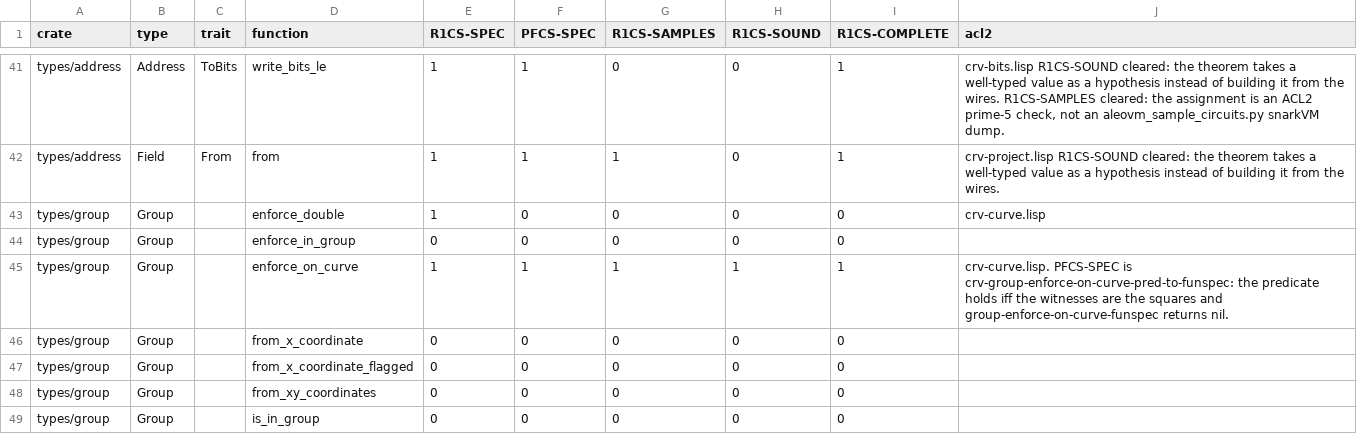
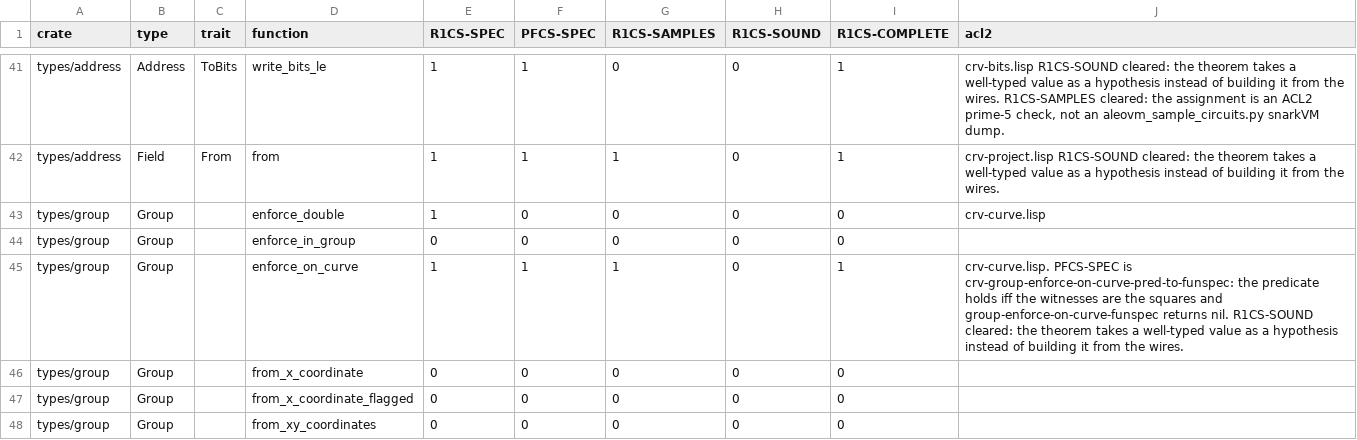
Before and after one commit to vicsn/acl2, a TSV file: books/projects/aleo/vm/circuits/fun-circuits/circspec-crv.tsv, drawn as a sheet; only a part is shown, gaps mark what is left out; the shorter side is filled out with more unchanged rows.

```diff
--- a/books/projects/aleo/vm/circuits/fun-circuits/circspec-crv.tsv
+++ b/books/projects/aleo/vm/circuits/fun-circuits/circspec-crv.tsv
@@ -44,3 +44,3 @@ types/group	Group		enforce_double	1	0	0	0	0	crv-curve.lisp
 types/group	Group		enforce_in_group	0	0	0	0	0	
-types/group	Group		enforce_on_curve	1	1	1	1	1	crv-curve.lisp. PFCS-SPEC is crv-group-enforce-on-curve-pred-to-funspec: the predicate holds iff the witnesses are the squares and group-enforce-on-curve-funspec returns nil.
+types/group	Group		enforce_on_curve	1	1	1	0	1	crv-curve.lisp. PFCS-SPEC is crv-group-enforce-on-curve-pred-to-funspec: the predicate holds iff the witnesses are the squares and group-enforce-on-curve-funspec returns nil. R1CS-SOUND cleared: the theorem takes a well-typed value as a hypothesis instead of building it from the wires.
 types/group	Group		from_x_coordinate	0	0	0	0	0	
```
Also changed, not shown: 1 other file.
